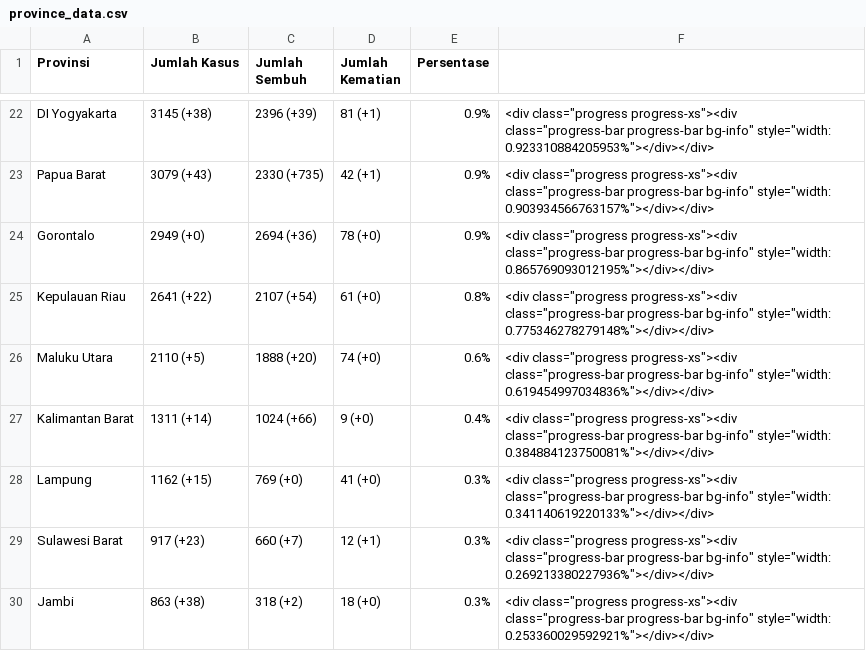
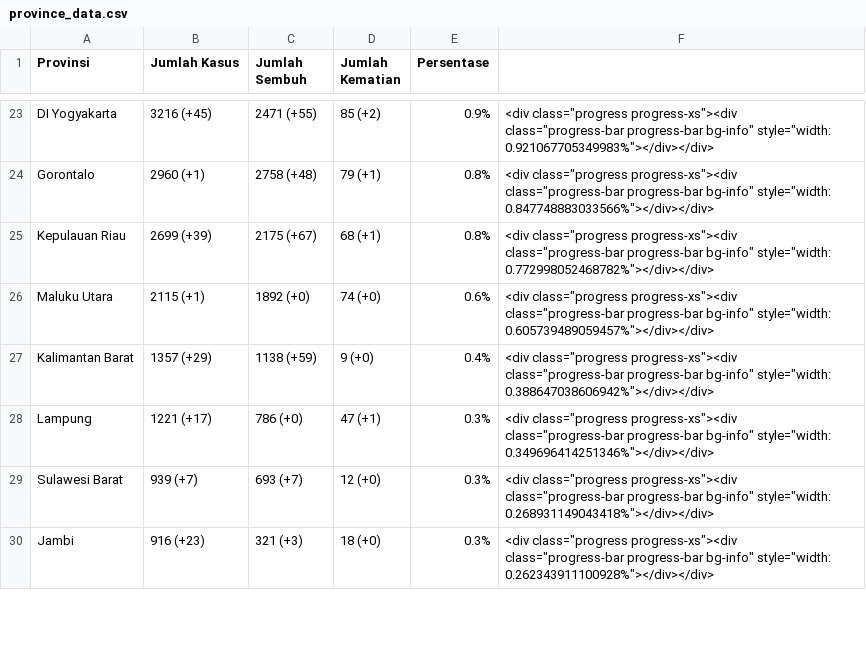
Before and after one commit to idilhaq/covid19ID, a CSV file: province_data.csv, drawn as a sheet; only a part is shown, gaps mark what is left out; removed rows and columns are numbered as before the commit, all else as after; the diff covers the shown part only; the diff names each change by its address in the sheet, - before the commit and + after, or states it on an @@ line.

```diff
--- a/province_data.csv
+++ b/province_data.csv
-B23 (Jumlah Kasus): 3145 (+38)
+B23 (Jumlah Kasus): 3216 (+45)
-C23 (Jumlah Sembuh): 2396 (+39)
+C23 (Jumlah Sembuh): 2471 (+55)
-D23 (Jumlah Kematian): 81 (+1)
+D23 (Jumlah Kematian): 85 (+2)
-F23: …bg-info" style="width: 0.923310884205953%"></div></div>
+F23: …bg-info" style="width: 0.921067705349983%"></div></div>
-row 23: Papua Barat | 3079 (+43) | 2330 (+735) | 42 (+1) | 0.9% | <div class="progress progress-xs"><div class="progress-bar progress-bar bg-info" style="width: 0.903934566763157%"></div></div>
-B24 (Jumlah Kasus): 2949 (+0)
+B24 (Jumlah Kasus): 2960 (+1)
-C24 (Jumlah Sembuh): 2694 (+36)
+C24 (Jumlah Sembuh): 2758 (+48)
-D24 (Jumlah Kematian): 78 (+0)
+D24 (Jumlah Kematian): 79 (+1)
-E24 (Persentase): 0.9%
+E24 (Persentase): 0.8%
-F24: …bg-info" style="width: 0.865769093012195%"></div></div>
+F24: …bg-info" style="width: 0.847748883033566%"></div></div>
-B25 (Jumlah Kasus): 2641 (+22)
+B25 (Jumlah Kasus): 2699 (+39)
-C25 (Jumlah Sembuh): 2107 (+54)
+C25 (Jumlah Sembuh): 2175 (+67)
-D25 (Jumlah Kematian): 61 (+0)
+D25 (Jumlah Kematian): 68 (+1)
-F25: …bg-info" style="width: 0.775346278279148%"></div></div>
+F25: …bg-info" style="width: 0.772998052468782%"></div></div>
-B26 (Jumlah Kasus): 2110 (+5)
+B26 (Jumlah Kasus): 2115 (+1)
-C26 (Jumlah Sembuh): 1888 (+20)
+C26 (Jumlah Sembuh): 1892 (+0)
-F26: …bg-info" style="width: 0.619454997034836%"></div></div>
+F26: …bg-info" style="width: 0.605739489059457%"></div></div>
-B27 (Jumlah Kasus): 1311 (+14)
+B27 (Jumlah Kasus): 1357 (+29)
-C27 (Jumlah Sembuh): 1024 (+66)
+C27 (Jumlah Sembuh): 1138 (+59)
-F27: …bg-info" style="width: 0.384884123750081%"></div></div>
+F27: …bg-info" style="width: 0.388647038606942%"></div></div>
-B28 (Jumlah Kasus): 1162 (+15)
+B28 (Jumlah Kasus): 1221 (+17)
-C28 (Jumlah Sembuh): 769 (+0)
+C28 (Jumlah Sembuh): 786 (+0)
-D28 (Jumlah Kematian): 41 (+0)
+D28 (Jumlah Kematian): 47 (+1)
-F28: …bg-info" style="width: 0.341140619220133%"></div></div>
+F28: …bg-info" style="width: 0.349696414251346%"></div></div>
-B29 (Jumlah Kasus): 917 (+23)
+B29 (Jumlah Kasus): 939 (+7)
-C29 (Jumlah Sembuh): 660 (+7)
+C29 (Jumlah Sembuh): 693 (+7)
-D29 (Jumlah Kematian): 12 (+1)
+D29 (Jumlah Kematian): 12 (+0)
-F29: …bg-info" style="width: 0.269213380227936%"></div></div>
+F29: …bg-info" style="width: 0.268931149043418%"></div></div>
-B30 (Jumlah Kasus): 863 (+38)
+B30 (Jumlah Kasus): 916 (+23)
-C30 (Jumlah Sembuh): 318 (+2)
+C30 (Jumlah Sembuh): 321 (+3)
-F30: …bg-info" style="width: 0.253360029592921%"></div></div>
+F30: …bg-info" style="width: 0.262343911100928%"></div></div>
```
Also changed, not shown: 1 added row and 106 edited cells elsewhere in this file.
